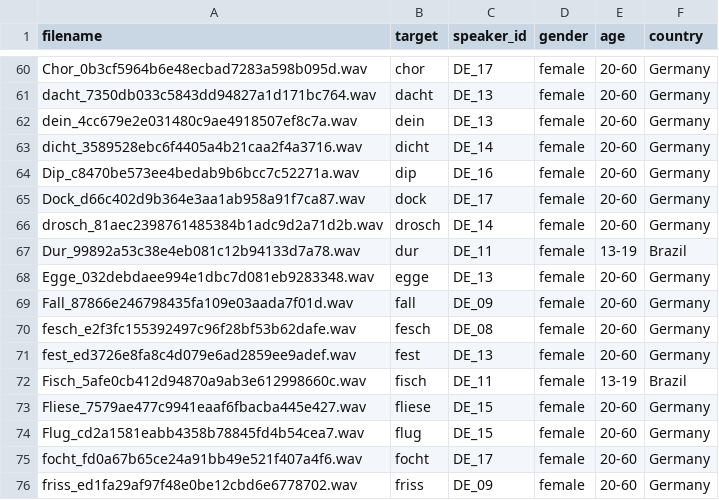
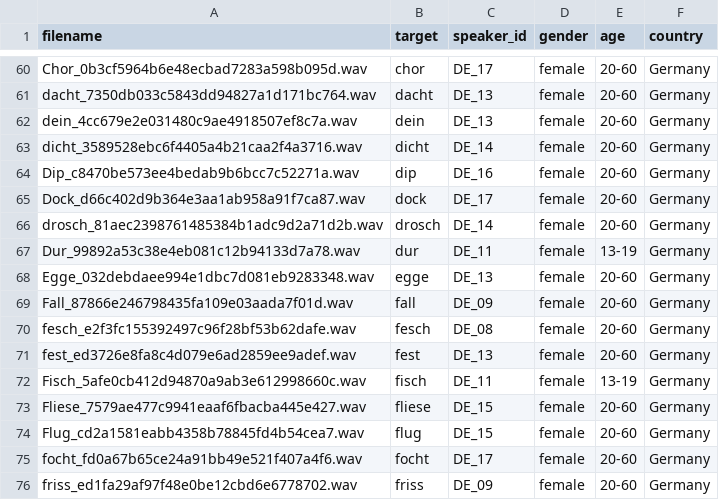
Before and after one commit to cisco/multilingual-speech-testing, a CSV file: speech-intelligibility-assessment/DRT-16kHz/German/meta_testfiles.csv, drawn as a sheet; only a part is shown, gaps mark what is left out; the diff covers the shown part only.

```diff
--- a/speech-intelligibility-assessment/DRT-16kHz/German/meta_testfiles.csv
+++ b/speech-intelligibility-assessment/DRT-16kHz/German/meta_testfiles.csv
@@ -66,3 +66,3 @@ Dock_d66c402d9b364e3aa1ab958a91f7ca87.wav,dock,DE_17,female,20-60,Germany
 drosch_81aec2398761485384b1adc9d2a71d2b.wav,drosch,DE_14,female,20-60,Germany
-Dur_99892a53c38e4eb081c12b94133d7a78.wav,dur,DE_11,female,13-19,Brazil
+Dur_99892a53c38e4eb081c12b94133d7a78.wav,dur,DE_11,female,13-19,Germany
 Egge_032debdaee994e1dbc7d081eb9283348.wav,egge,DE_13,female,20-60,Germany
@@ -71,3 +71,3 @@ fesch_e2f3fc155392497c96f28bf53b62dafe.wav,fesch,DE_08,female,20-60,Germany
 fest_ed3726e8fa8c4d079e6ad2859ee9adef.wav,fest,DE_13,female,20-60,Germany
-Fisch_5afe0cb412d94870a9ab3e612998660c.wav,fisch,DE_11,female,13-19,Brazil
+Fisch_5afe0cb412d94870a9ab3e612998660c.wav,fisch,DE_11,female,13-19,Germany
 Fliese_7579ae477c9941eaaf6fbacba445e427.wav,fliese,DE_15,female,20-60,Germany
```
Also changed, not shown: 56 edited cells elsewhere in this file, speech-intelligibility-assessment/DRT-16kHz/German/test_design.csv.
